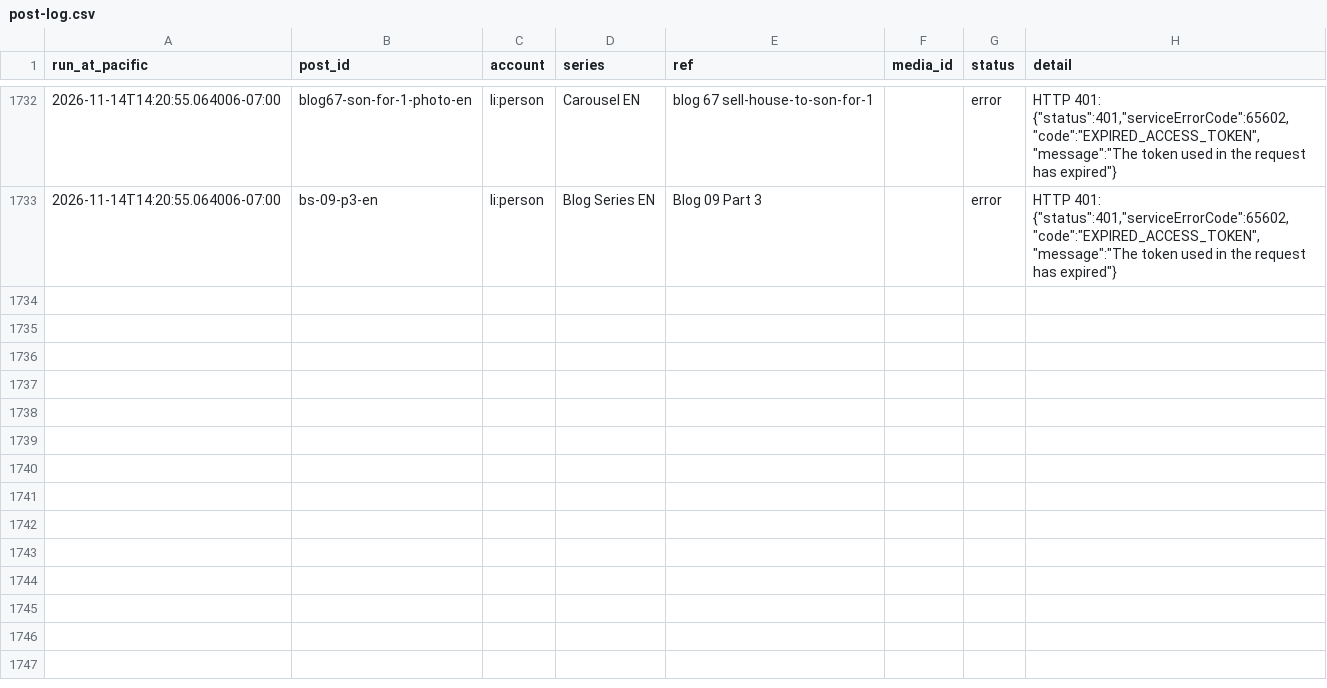
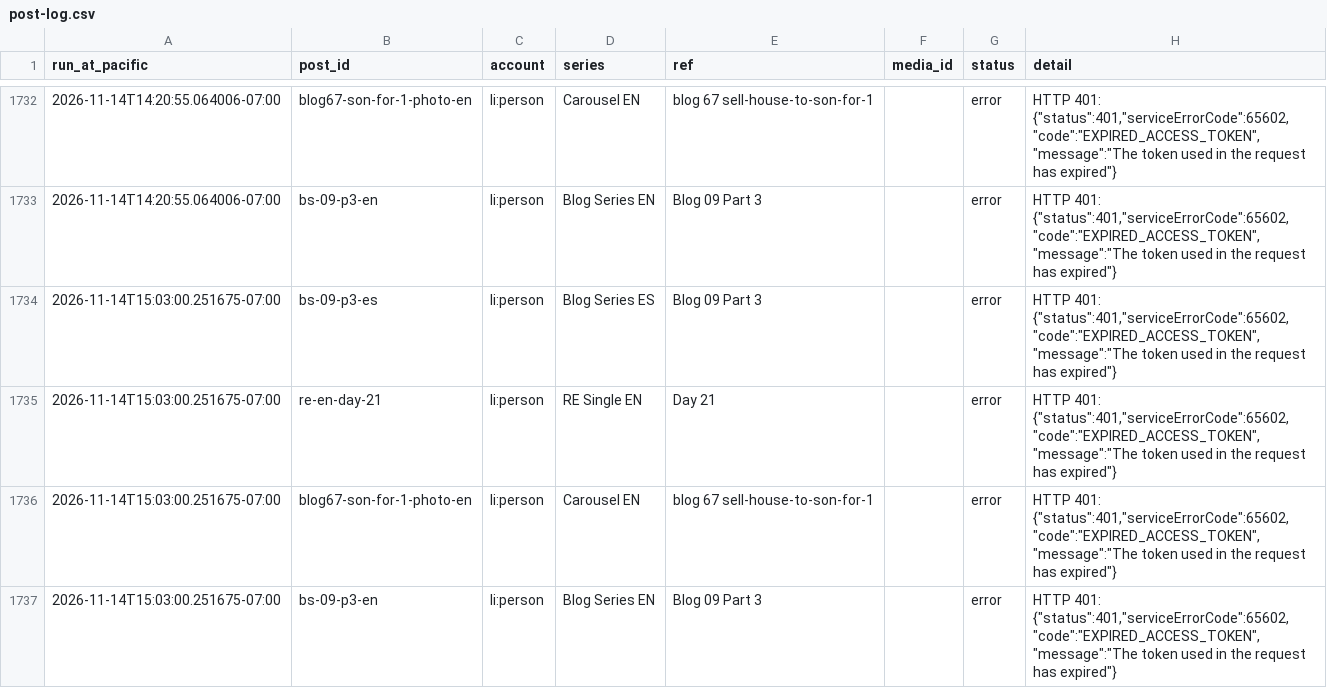
Before and after one commit to ramongtzl/ramon-social-assets, a CSV file: post-log.csv, drawn as a sheet; only a part is shown, gaps mark what is left out; the diff names each change by its address in the sheet, - before the commit and + after, or states it on an @@ line.

```diff
--- a/post-log.csv
+++ b/post-log.csv
+row 1734: 2026-11-14T15:03:00.251675-07:00 | bs-09-p3-es | li:person | Blog Series ES | Blog 09 Part 3 |  | error | HTTP 401: {"status":401,"serviceErrorCode":65602,"code":"EXPIRED_ACCESS_TOKEN","message":"The token used in the request has expired"}
+row 1735: 2026-11-14T15:03:00.251675-07:00 | re-en-day-21 | li:person | RE Single EN | Day 21 |  | error | HTTP 401: {"status":401,"serviceErrorCode":65602,"code":"EXPIRED_ACCESS_TOKEN","message":"The token used in the request has expired"}
+row 1736: 2026-11-14T15:03:00.251675-07:00 | blog67-son-for-1-photo-en | li:person | Carousel EN | blog 67 sell-house-to-son-for-1 |  | error | HTTP 401: {"status":401,"serviceErrorCode":65602,"code":"EXPIRED_ACCESS_TOKEN","message":"The token used in the request has expired"}
+row 1737: 2026-11-14T15:03:00.251675-07:00 | bs-09-p3-en | li:person | Blog Series EN | Blog 09 Part 3 |  | error | HTTP 401: {"status":401,"serviceErrorCode":65602,"code":"EXPIRED_ACCESS_TOKEN","message":"The token used in the request has expired"}
```
